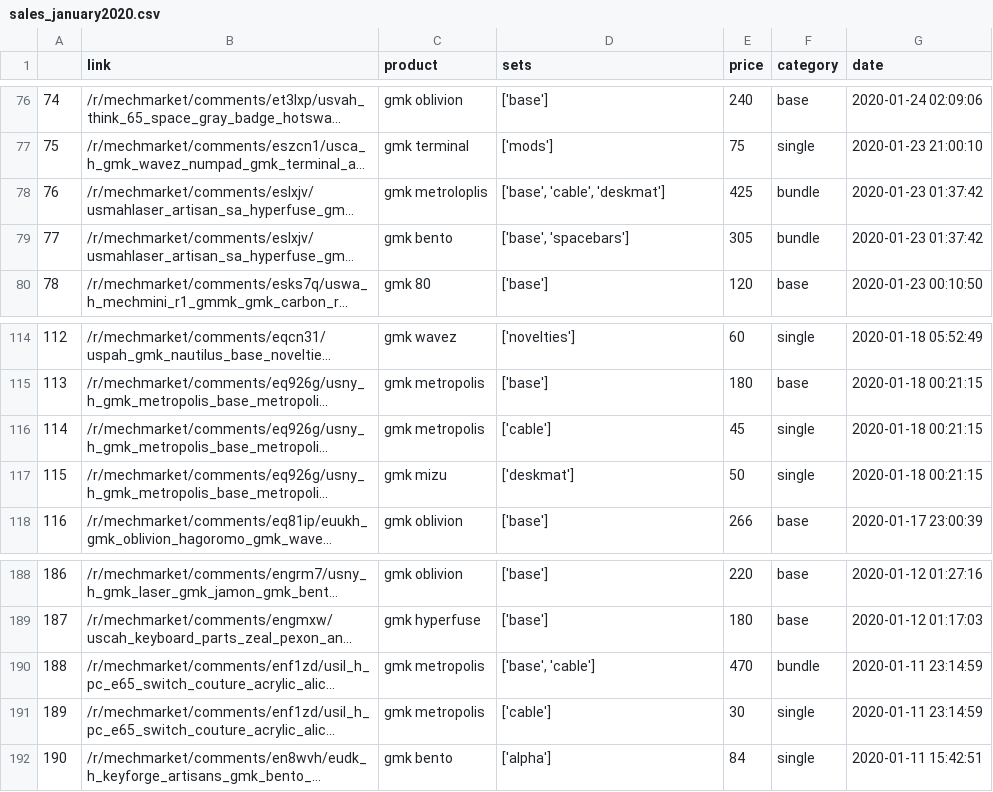
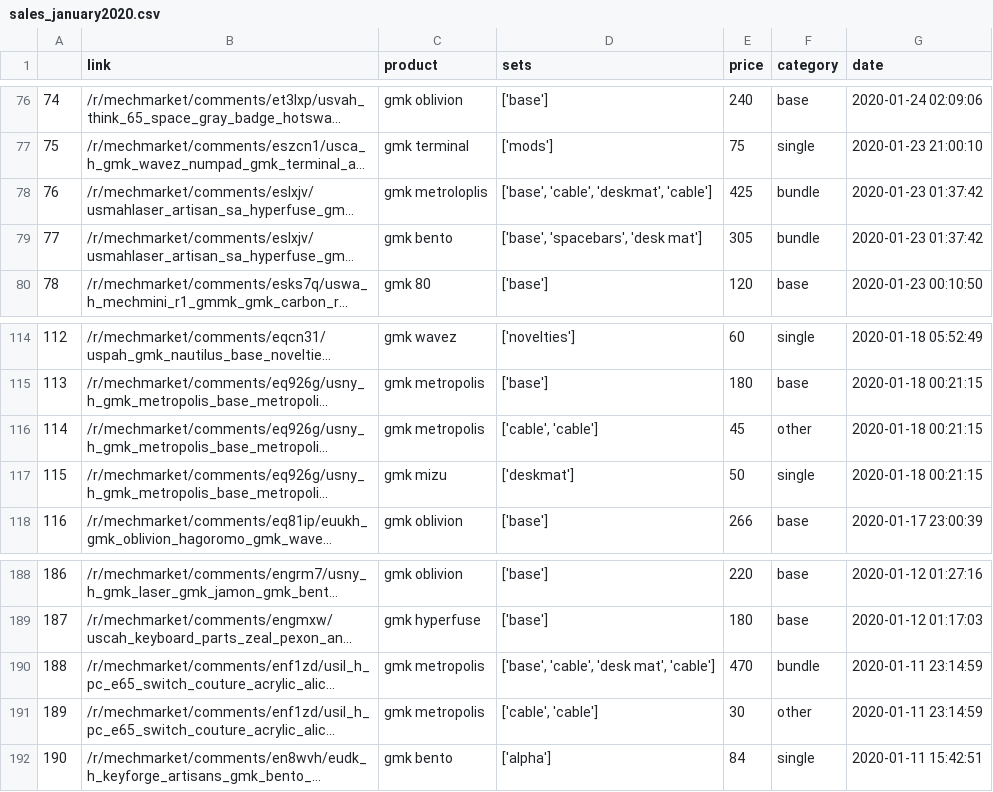
Before and after one commit to 13Ducks/GMKPriceTracker, a CSV file: sales/sales_january2020.csv, drawn as a sheet; only a part is shown, gaps mark what is left out; long unchanged cells end in …; the diff names each change by its address in the sheet, - before the commit and + after, or states it on an @@ line.

```diff
--- a/sales/sales_january2020.csv
+++ b/sales/sales_january2020.csv
-D78 (sets): ['base', 'cable', 'deskmat']
+D78 (sets): ['base', 'cable', 'deskmat', 'cable']
-D79 (sets): ['base', 'spacebars']
+D79 (sets): ['base', 'spacebars', 'desk mat']
-D116 (sets): ['cable']
+D116 (sets): ['cable', 'cable']
-F116 (category): single
+F116 (category): other
-D190 (sets): ['base', 'cable']
+D190 (sets): ['base', 'cable', 'desk mat', 'cable']
-D191 (sets): ['cable']
+D191 (sets): ['cable', 'cable']
-F191 (category): single
+F191 (category): other
```
Also changed, not shown: sales/sales_april2020.csv, sales/sales_august2020.csv, 23 other files.
